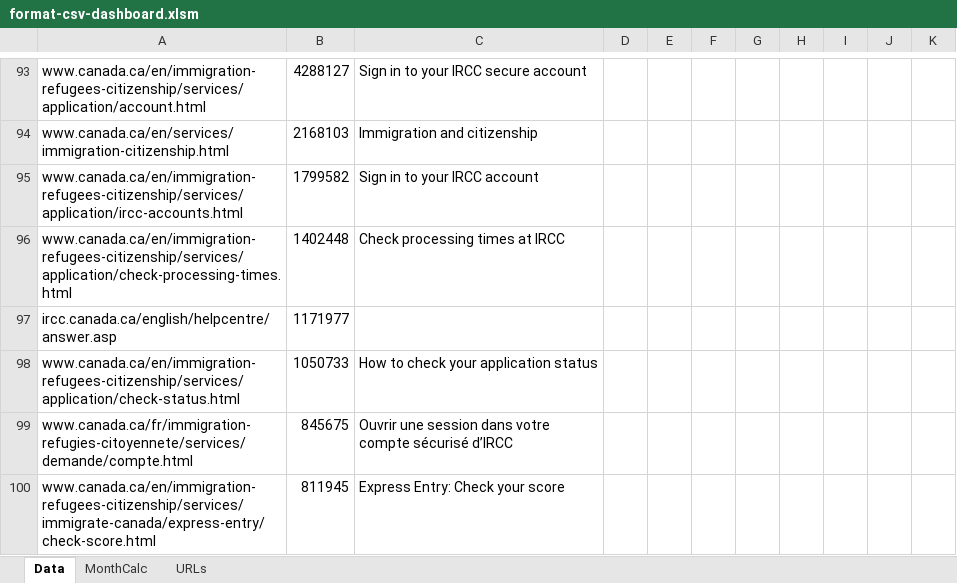
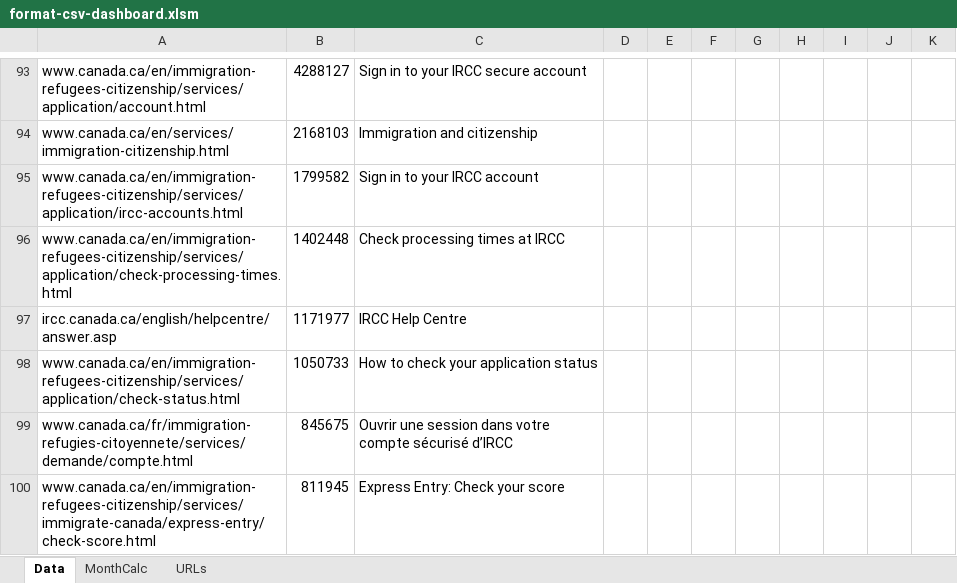
Before and after one commit to gc-proto/ircc, an Excel workbook: web-health-dashboard/csv/format-csv-dashboard.xlsm, sheet Data, drawn as a sheet; only a part is shown, gaps mark what is left out; values as stored, in another font and other column widths than the file's, no borders; the diff covers the shown part only; the diff names each change by its address in the sheet, - before the commit and + after, or states it on an @@ line.

```diff
--- a/web-health-dashboard/csv/format-csv-dashboard.xlsm (sheet Data)
+++ b/web-health-dashboard/csv/format-csv-dashboard.xlsm (sheet Data)
-C97: (empty)
+C97: IRCC Help Centre
```
Also changed, not shown: 8 added rows, 8 removed rows and 11 edited cells elsewhere in this sheet, sheet URLs, 14 other files.
